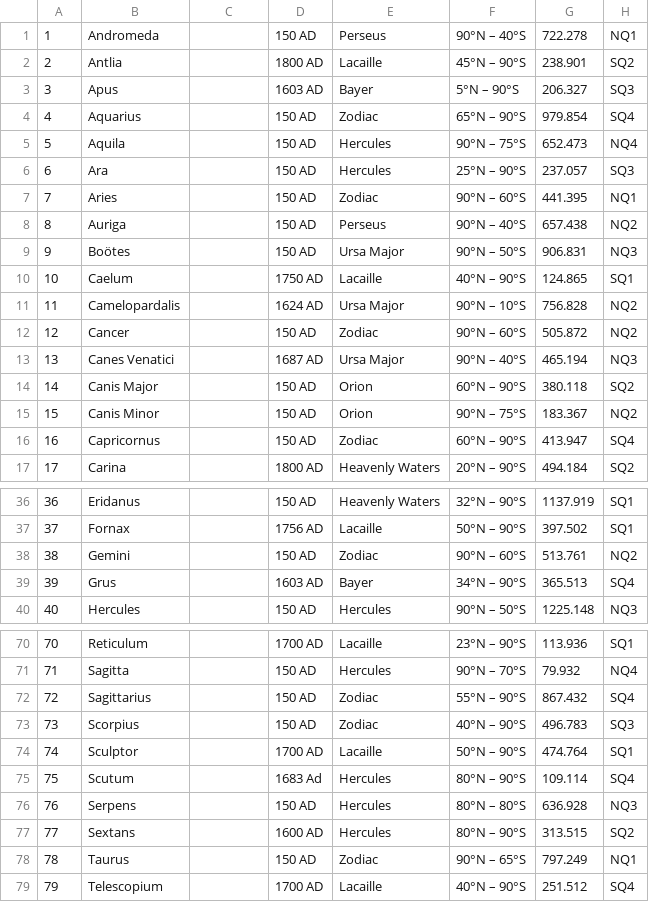
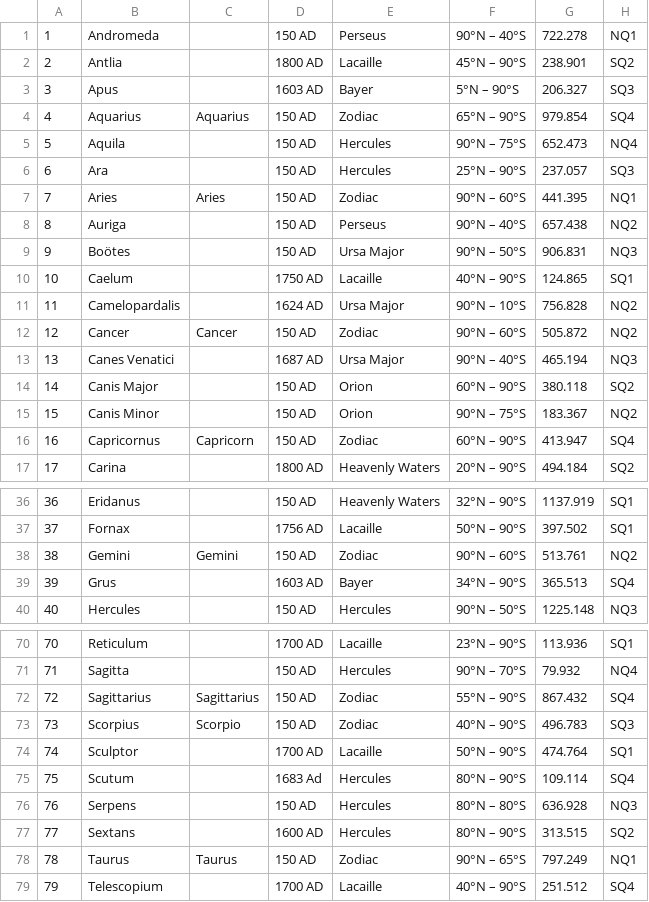
Before and after one commit to star-bank/star-bank, a CSV file: Data/Constellation.csv, drawn as a sheet; only a part is shown, gaps mark what is left out; the diff covers the shown part only.

Commit message:
Changed Constellation CSV

```diff
--- a/Data/Constellation.csv
+++ b/Data/Constellation.csv
@@ -3,6 +3,6 @@
 3,Apus,,1603 AD,Bayer,5°N – 90°S,206.327,SQ3
-4,Aquarius,,150 AD,Zodiac,65°N – 90°S,979.854,SQ4
+4,Aquarius,Aquarius,150 AD,Zodiac,65°N – 90°S,979.854,SQ4
 5,Aquila,,150 AD,Hercules,90°N – 75°S,652.473,NQ4
 6,Ara,,150 AD,Hercules,25°N – 90°S,237.057,SQ3
-7,Aries,,150 AD,Zodiac,90°N – 60°S,441.395,NQ1
+7,Aries,Aries,150 AD,Zodiac,90°N – 60°S,441.395,NQ1
 8,Auriga,,150 AD,Perseus,90°N – 40°S,657.438,NQ2
@@ -11,3 +11,3 @@
 11,Camelopardalis,,1624 AD,Ursa Major,90°N – 10°S,756.828,NQ2
-12,Cancer,,150 AD,Zodiac,90°N – 60°S,505.872,NQ2
+12,Cancer,Cancer,150 AD,Zodiac,90°N – 60°S,505.872,NQ2
 13,Canes Venatici,,1687 AD,Ursa Major,90°N – 40°S,465.194,NQ3
@@ -15,3 +15,3 @@
 15,Canis Minor,,150 AD,Orion,90°N – 75°S,183.367,NQ2
-16,Capricornus,,150 AD,Zodiac,60°N – 90°S,413.947,SQ4
+16,Capricornus,Capricorn,150 AD,Zodiac,60°N – 90°S,413.947,SQ4
 17,Carina,,1800 AD,Heavenly Waters,20°N – 90°S,494.184,SQ2
@@ -37,3 +37,3 @@
 37,Fornax,,1756 AD,Lacaille,50°N – 90°S,397.502,SQ1
-38,Gemini,,150 AD,Zodiac,90°N – 60°S,513.761,NQ2
+38,Gemini,Gemini,150 AD,Zodiac,90°N – 60°S,513.761,NQ2
 39,Grus,,1603 AD,Bayer,34°N – 90°S,365.513,SQ4
@@ -71,4 +71,4 @@
 71,Sagitta,,150 AD,Hercules,90°N – 70°S,79.932,NQ4
-72,Sagittarius,,150 AD,Zodiac,55°N – 90°S,867.432,SQ4
-73,Scorpius,,150 AD,Zodiac,40°N – 90°S,496.783,SQ3
+72,Sagittarius,Sagittarius,150 AD,Zodiac,55°N – 90°S,867.432,SQ4
+73,Scorpius,Scorpio,150 AD,Zodiac,40°N – 90°S,496.783,SQ3
 74,Sculptor,,1700 AD,Lacaille,50°N – 90°S,474.764,SQ1
@@ -77,3 +77,3 @@
 77,Sextans,,1600 AD,Hercules,80°N – 90°S,313.515,SQ2
-78,Taurus,,150 AD,Zodiac,90°N – 65°S,797.249,NQ1
+78,Taurus,Taurus,150 AD,Zodiac,90°N – 65°S,797.249,NQ1
 79,Telescopium,,1700 AD,Lacaille,40°N – 90°S,251.512,SQ4
```
Also changed, not shown: 4 edited cells elsewhere in this file, 1 other file.
